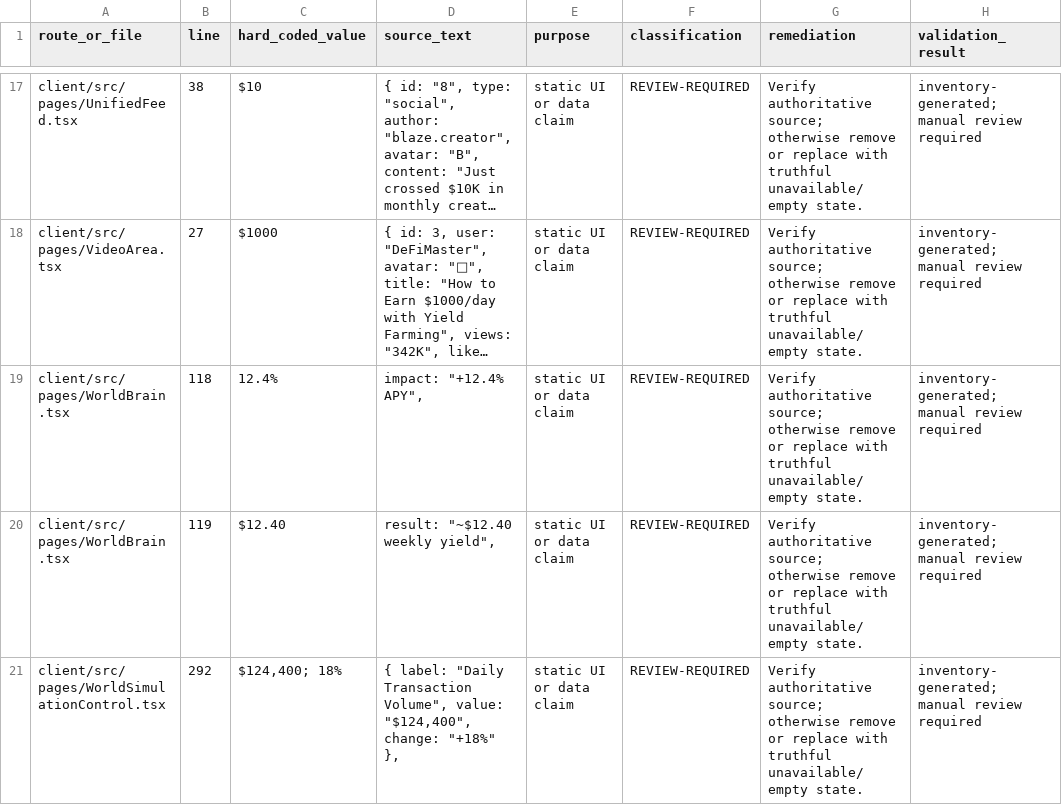
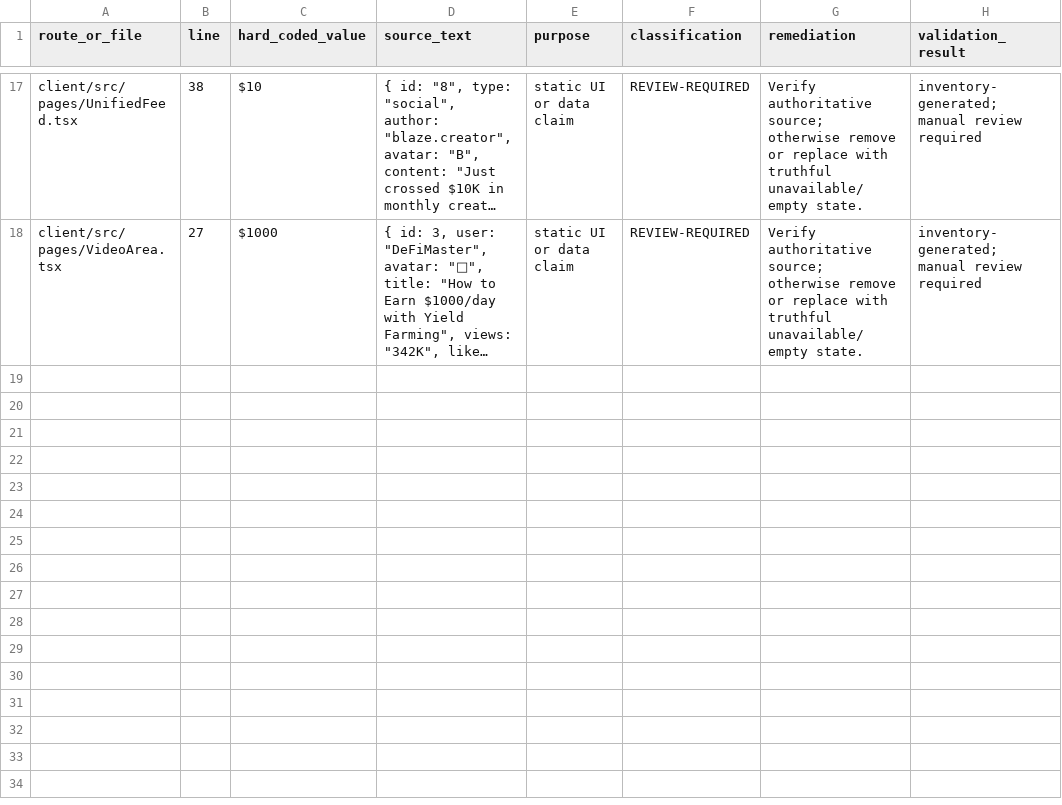
Before and after one commit to skylerblue333/skycoin4444, a CSV file: docs/hard-coded-money-audit.csv, drawn as a sheet; only a part is shown, gaps mark what is left out; long unchanged cells end in …; the diff names each change by its address in the sheet, - before the commit and + after, or states it on an @@ line.

```diff
--- a/docs/hard-coded-money-audit.csv
+++ b/docs/hard-coded-money-audit.csv
-row 19: client/src/pages/WorldBrain.tsx | 118 | 12.4% | impact: "+12.4% APY", | static UI or data claim | REVIEW-REQUIRED | Verify authoritative source; otherwise remove or replace with truthful unavailable/empty state. | inventory-generated; manual review required
-row 20: client/src/pages/WorldBrain.tsx | 119 | $12.40 | result: "~$12.40 weekly yield", | static UI or data claim | REVIEW-REQUIRED | Verify authoritative source; otherwise remove or replace with truthful unavailable/empty state. | inventory-generated; manual review required
-row 21: client/src/pages/WorldSimulationControl.tsx | 292 | $124,400; 18% | { label: "Daily Transaction Volume", value: "$124,400", change: "+18%" }, | static UI or data claim | REVIEW-REQUIRED | Verify authoritative source; otherwise remove or replace with truthful unavailable/empty state. | inventory-generated; manual review required
```
Also changed, not shown: docs/page-readiness-inventory.csv, 1 other file.
